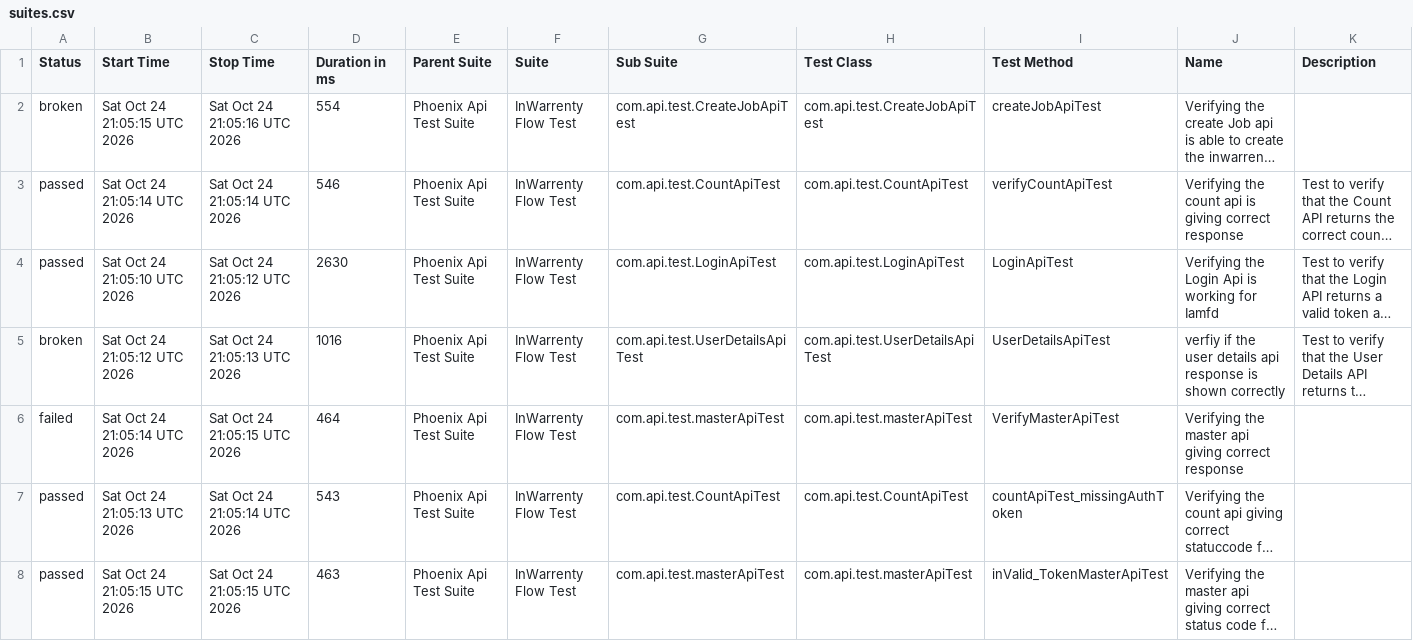
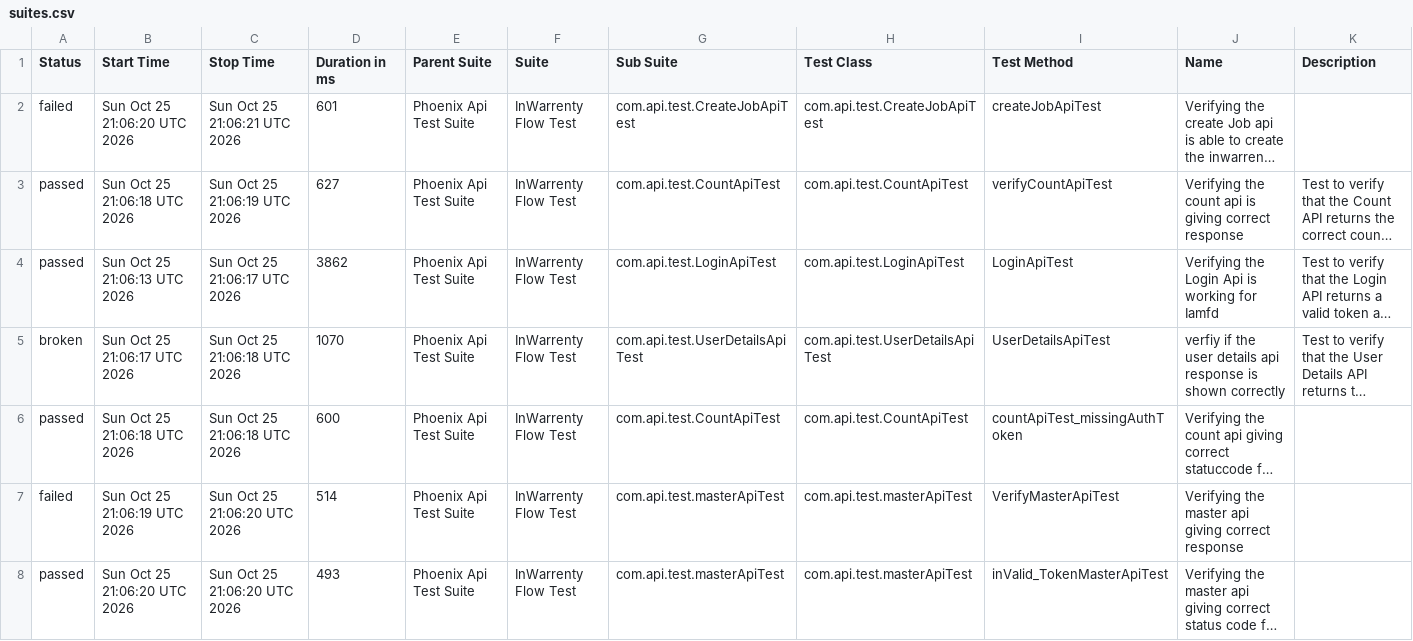
Before and after one commit to ganeshbs98/UI_APIFrameWork, a CSV file: data/suites.csv, drawn as a sheet; long unchanged cells end in …; removed rows and columns are numbered as before the commit, all else as after; the diff names each change by its address in the sheet, - before the commit and + after, or states it on an @@ line.

```diff
--- a/data/suites.csv
+++ b/data/suites.csv
-A2 (Status): broken
+A2 (Status): failed
-B2 (Start Time): Sat Oct 24 21:05:15 UTC 2026
+B2 (Start Time): Sun Oct 25 21:06:20 UTC 2026
-C2 (Stop Time): Sat Oct 24 21:05:16 UTC 2026
+C2 (Stop Time): Sun Oct 25 21:06:21 UTC 2026
-D2 (Duration in ms): 554
+D2 (Duration in ms): 601
-B3 (Start Time): Sat Oct 24 21:05:14 UTC 2026
+B3 (Start Time): Sun Oct 25 21:06:18 UTC 2026
-C3 (Stop Time): Sat Oct 24 21:05:14 UTC 2026
+C3 (Stop Time): Sun Oct 25 21:06:19 UTC 2026
-D3 (Duration in ms): 546
+D3 (Duration in ms): 627
-B4 (Start Time): Sat Oct 24 21:05:10 UTC 2026
+B4 (Start Time): Sun Oct 25 21:06:13 UTC 2026
-C4 (Stop Time): Sat Oct 24 21:05:12 UTC 2026
+C4 (Stop Time): Sun Oct 25 21:06:17 UTC 2026
-D4 (Duration in ms): 2630
+D4 (Duration in ms): 3862
-B5 (Start Time): Sat Oct 24 21:05:12 UTC 2026
+B5 (Start Time): Sun Oct 25 21:06:17 UTC 2026
-C5 (Stop Time): Sat Oct 24 21:05:13 UTC 2026
+C5 (Stop Time): Sun Oct 25 21:06:18 UTC 2026
-D5 (Duration in ms): 1016
+D5 (Duration in ms): 1070
-row 6: failed | Sat Oct 24 21:05:14 UTC 2026 | Sat Oct 24 21:05:15 UTC 2026 | 464 | Phoenix Api Test Suite | InWarrenty Flow Test | com.api.test.masterApiTest | com.api.test.masterApiTest | VerifyMasterApiTest | Verifying the master api giving correct response
-B6 (Start Time): Sat Oct 24 21:05:13 UTC 2026
+B6 (Start Time): Sun Oct 25 21:06:18 UTC 2026
-C6 (Stop Time): Sat Oct 24 21:05:14 UTC 2026
+C6 (Stop Time): Sun Oct 25 21:06:18 UTC 2026
-D6 (Duration in ms): 543
+D6 (Duration in ms): 600
+row 7: failed | Sun Oct 25 21:06:19 UTC 2026 | Sun Oct 25 21:06:20 UTC 2026 | 514 | Phoenix Api Test Suite | InWarrenty Flow Test | com.api.test.masterApiTest | com.api.test.masterApiTest | VerifyMasterApiTest | Verifying the master api giving correct response
-B8 (Start Time): Sat Oct 24 21:05:15 UTC 2026
+B8 (Start Time): Sun Oct 25 21:06:20 UTC 2026
-C8 (Stop Time): Sat Oct 24 21:05:15 UTC 2026
+C8 (Stop Time): Sun Oct 25 21:06:20 UTC 2026
-D8 (Duration in ms): 463
+D8 (Duration in ms): 493
```
Also changed, not shown: data/behaviors.csv, 55 other files.
